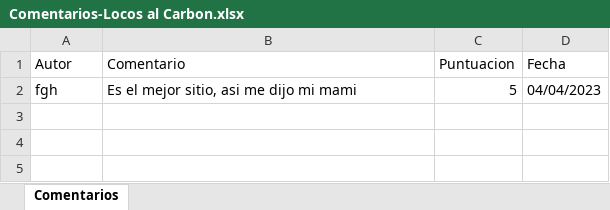
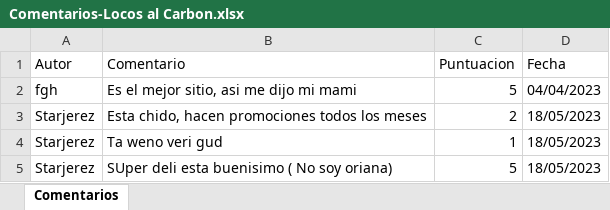
Before and after one commit to davidgonzalocordon/Motivator-main, an Excel workbook: Comments/Comentarios-Locos al Carbon.xlsx, sheet Comentarios, drawn as a sheet; values as stored, in another font and other column widths than the file's, no borders; the diff names each change by its address in the sheet, - before the commit and + after, or states it on an @@ line.

```diff
--- a/Comments/Comentarios-Locos al Carbon.xlsx (sheet Comentarios)
+++ b/Comments/Comentarios-Locos al Carbon.xlsx (sheet Comentarios)
+row 3: Starjerez | Esta chido, hacen promociones todos los meses | 2 | 18/05/2023
+row 4: Starjerez | Ta weno veri gud | 1 | 18/05/2023
+row 5: Starjerez | SUper deli esta buenisimo ( No soy oriana) | 5 | 18/05/2023
```
Also changed, not shown: Sites.xlsx, 42 other files.
